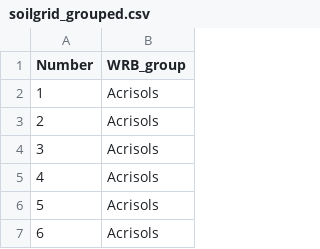
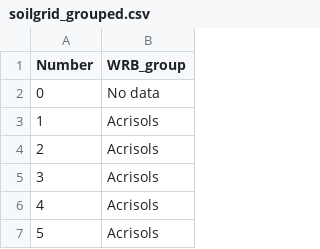
Before and after one commit to fineprint-global/mining_deforestation-stat, a CSV file: input/soilgrid_grouped.csv, drawn as a sheet; only a part is shown; the shorter side is filled out with more unchanged rows; the diff names each change by its address in the sheet, - before the commit and + after, or states it on an @@ line.

Commit message:
Fix up data, add random forest

```diff
--- a/input/soilgrid_grouped.csv
+++ b/input/soilgrid_grouped.csv
+row 2: 0 | No data
```
Also changed, not shown: input/esa_cci_legend.csv, 3 other files.
